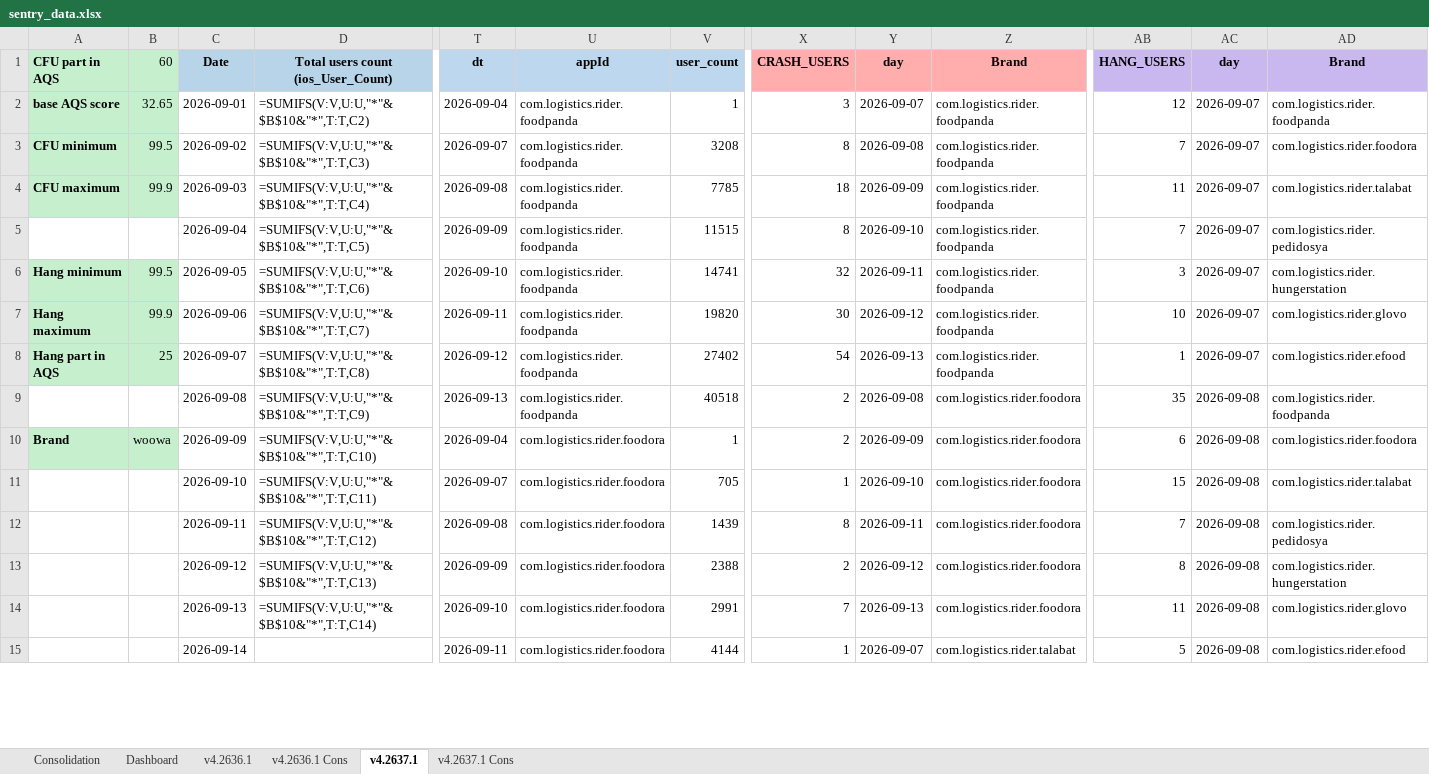
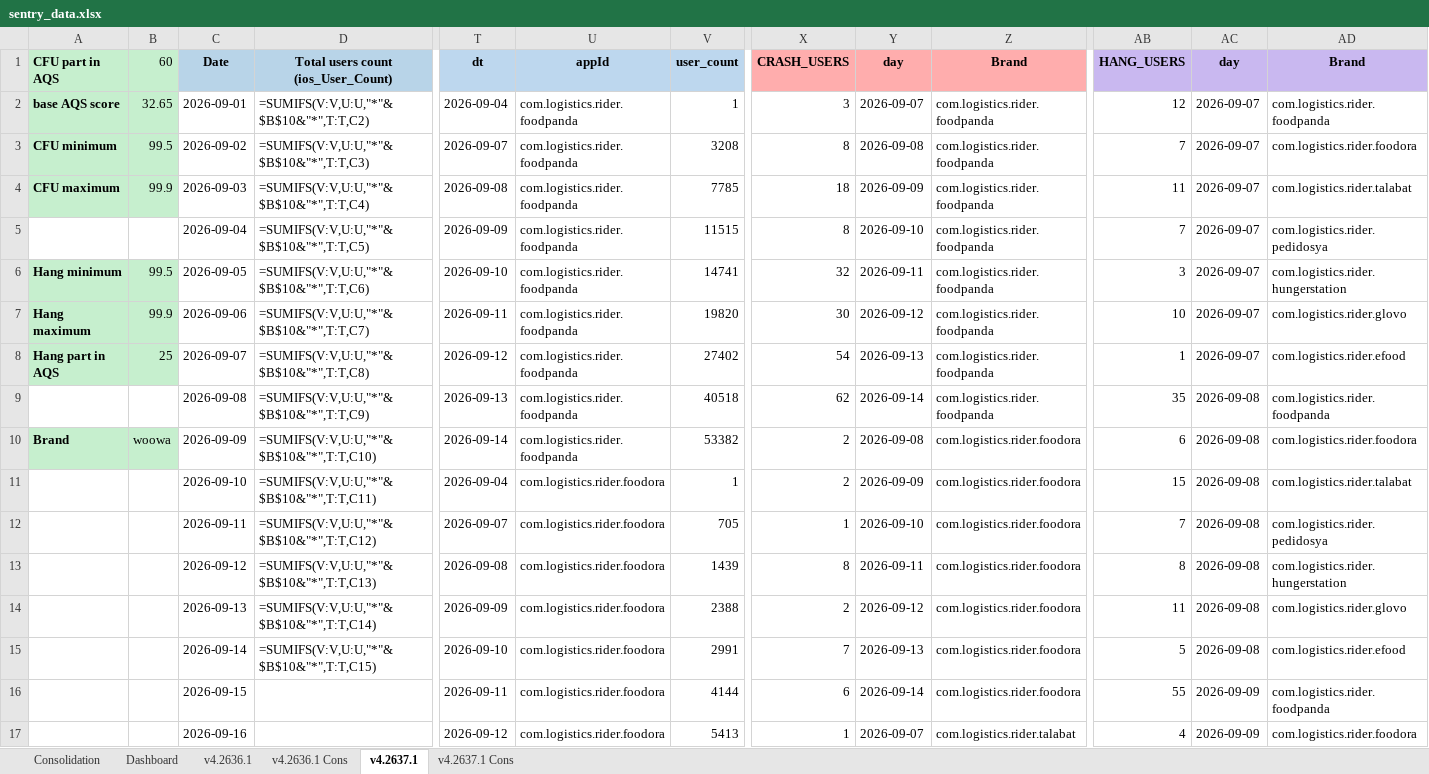
Before and after one commit to shilpa-bansal0401/rider-app-ios-reliability-dashboard, an Excel workbook: consolidation_report/sentry_data.xlsx, sheet v4.2637.1, drawn as a sheet; only a part is shown, gaps mark what is left out; values as stored, in another font and other column widths than the file's, no borders; formulas without a stored value are shown as written; addresses are those after the commit; rows hold the shown columns only; the diff covers the shown part only; the diff names each change by its address in the sheet, - before the commit and + after, or states it on an @@ line.

```diff
--- a/consolidation_report/sentry_data.xlsx (sheet v4.2637.1)
+++ b/consolidation_report/sentry_data.xlsx (sheet v4.2637.1)
-X9 (CRASH_USERS): 2
+X9 (CRASH_USERS): 62
-Y9 (day): 2026-09-08
+Y9 (day): 2026-09-14
-Z9 (Brand): com.logistics.rider.foodora
+Z9 (Brand): com.logistics.rider.foodpanda
-T10 (dt): 2026-09-04
+T10 (dt): 2026-09-14
-U10 (appId): com.logistics.rider.foodora
+U10 (appId): com.logistics.rider.foodpanda
-V10 (user_count): 1
+V10 (user_count): 53382
-Y10 (day): 2026-09-09
+Y10 (day): 2026-09-08
-T11 (dt): 2026-09-07
+T11 (dt): 2026-09-04
-V11 (user_count): 705
+V11 (user_count): 1
-X11 (CRASH_USERS): 1
+X11 (CRASH_USERS): 2
-Y11 (day): 2026-09-10
+Y11 (day): 2026-09-09
-T12 (dt): 2026-09-08
+T12 (dt): 2026-09-07
-V12 (user_count): 1439
+V12 (user_count): 705
-X12 (CRASH_USERS): 8
+X12 (CRASH_USERS): 1
-Y12 (day): 2026-09-11
+Y12 (day): 2026-09-10
-T13 (dt): 2026-09-09
+T13 (dt): 2026-09-08
-V13 (user_count): 2388
+V13 (user_count): 1439
-X13 (CRASH_USERS): 2
+X13 (CRASH_USERS): 8
-Y13 (day): 2026-09-12
+Y13 (day): 2026-09-11
-T14 (dt): 2026-09-10
+T14 (dt): 2026-09-09
-V14 (user_count): 2991
+V14 (user_count): 2388
-X14 (CRASH_USERS): 7
+X14 (CRASH_USERS): 2
-Y14 (day): 2026-09-13
+Y14 (day): 2026-09-12
+row 15:  |  | 2026-09-14 | =SUMIFS(V:V,U:U,"*"&$B$10&"*",T:T,C15) | 2026-09-10 | com.logistics.rider.foodora | 2991 | 7 | 2026-09-13 | com.logistics.rider.foodora | 5 | 2026-09-08 | com.logistics.rider.efood
+row 16:  |  | 2026-09-15 |  | 2026-09-11 | com.logistics.rider.foodora | 4144 | 6 | 2026-09-14 | com.logistics.rider.foodora | 55 | 2026-09-09 | com.logistics.rider.foodpanda
-C17 (Date): 2026-09-14
+C17 (Date): 2026-09-16
-T17 (dt): 2026-09-11
+T17 (dt): 2026-09-12
-V17 (user_count): 4144
+V17 (user_count): 5413
-AB17 (HANG_USERS): 5
+AB17 (HANG_USERS): 4
-AC17 (day): 2026-09-08
+AC17 (day): 2026-09-09
-AD17 (Brand): com.logistics.rider.efood
+AD17 (Brand): com.logistics.rider.foodora
```
Also changed, not shown: 12 added rows, 4 removed rows and 156 edited cells elsewhere in this sheet, sheet Dashboard, sheet v4.2636.1, hidden cells, 1 other file.
